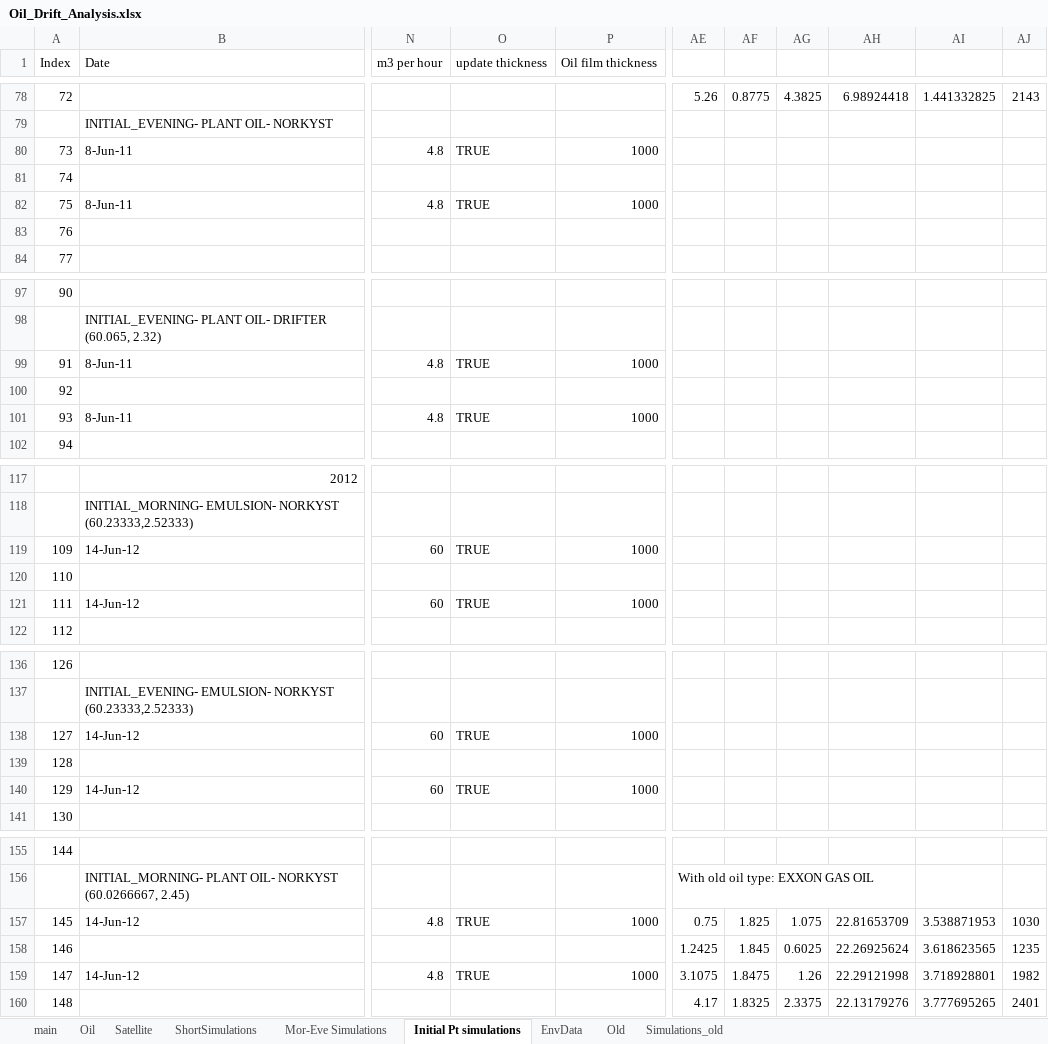
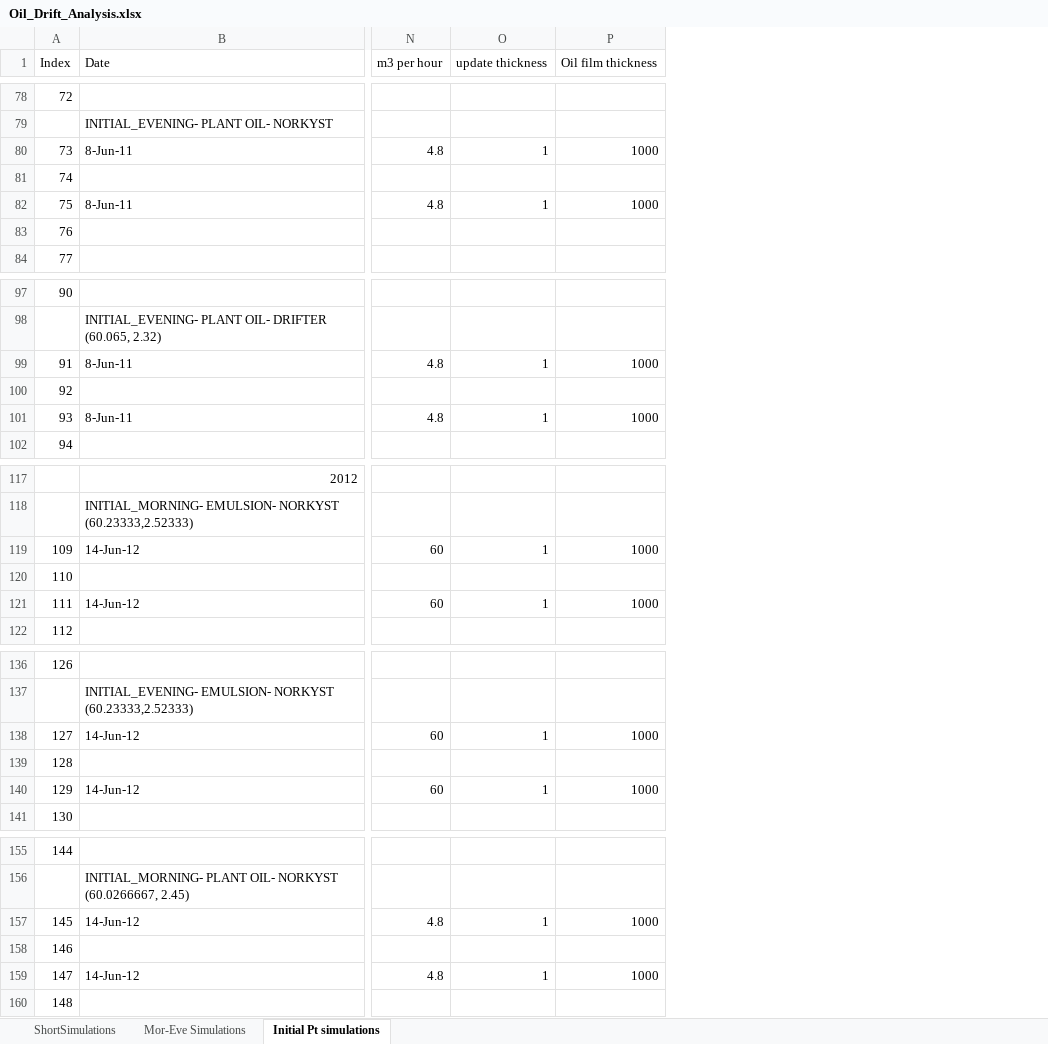
Before and after one commit to DarshikaManral/msc_thesis, an Excel workbook: Simulation_Results/Oil_Drift_Analysis.xlsx, sheet Initial Pt simulations, drawn as a sheet; only a part is shown, gaps mark what is left out; values as stored, in another font and other column widths than the file's, no cell formats; the diff covers the shown part only; the diff names each change by its address in the sheet, - before the commit and + after, or states it on an @@ line.

```diff
--- a/Simulation_Results/Oil_Drift_Analysis.xlsx (sheet Initial Pt simulations)
+++ b/Simulation_Results/Oil_Drift_Analysis.xlsx (sheet Initial Pt simulations)
-sheet tab: main
-sheet tab: Oil
-sheet tab: Satellite
-sheet tab: EnvData
-sheet tab: Old
-sheet tab: Simulations_old
-column AE, row 78: 5.26; rows 156-160: With old oil type: EXXON GAS OIL | 0.75 | 1.2425 | 3.1075 | 4.17
-column AF, row 78: 0.8775; rows 157-160: 1.825 | 1.845 | 1.8475 | 1.8325
-column AG, row 78: 4.3825; rows 157-160: 1.075 | 0.6025 | 1.26 | 2.3375
-column AH, row 78: 6.98924418; rows 157-160: 22.81653709 | 22.26925624 | 22.29121998 | 22.13179276
-column AI, row 78: 1.441332825; rows 157-160: 3.538871953 | 3.618623565 | 3.718928801 | 3.777695265
-column AJ, row 78: 2143; rows 157-160: 1030 | 1235 | 1982 | 2401
-O80 (update thickness): TRUE
+O80 (update thickness): 1
-O82 (update thickness): TRUE
+O82 (update thickness): 1
-O99 (update thickness): TRUE
+O99 (update thickness): 1
-O101 (update thickness): TRUE
+O101 (update thickness): 1
-O119 (update thickness): TRUE
+O119 (update thickness): 1
-O121 (update thickness): TRUE
+O121 (update thickness): 1
-O138 (update thickness): TRUE
+O138 (update thickness): 1
-O140 (update thickness): TRUE
+O140 (update thickness): 1
-O157 (update thickness): TRUE
+O157 (update thickness): 1
-O159 (update thickness): TRUE
+O159 (update thickness): 1
```
Also changed, not shown: 78 edited cells elsewhere in this sheet, sheet Mor-Eve Simulations, sheet ShortSimulations, cell formats, charts or pictures.
